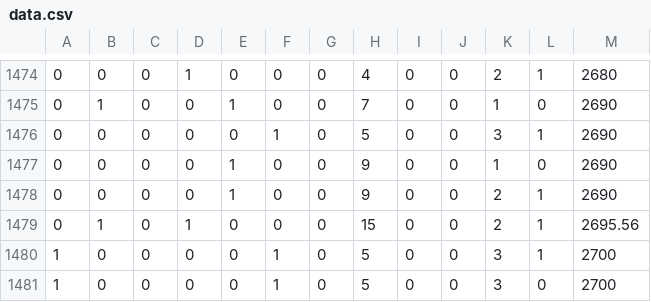
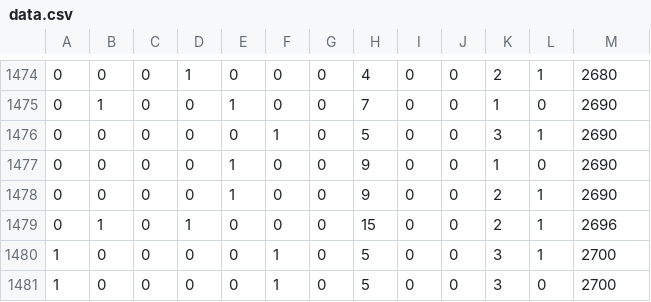
Before and after one commit to rjena/ApartmentPrices, a CSV file: LR/data.csv (was data.csv), drawn as a sheet; only a part is shown, gaps mark what is left out.

```diff
--- a/data.csv
+++ b/LR/data.csv
@@ -1478,3 +1478,3 @@
 0;0;0;0;1;0;0;9;0;0;2;1;2690
-0;1;0;1;0;0;0;15;0;0;2;1;2695.56
+0;1;0;1;0;0;0;15;0;0;2;1;2696
 1;0;0;0;0;1;0;5;0;0;3;1;2700
```
Also changed, not shown: LR/datawarea.csv, 8 other files.
